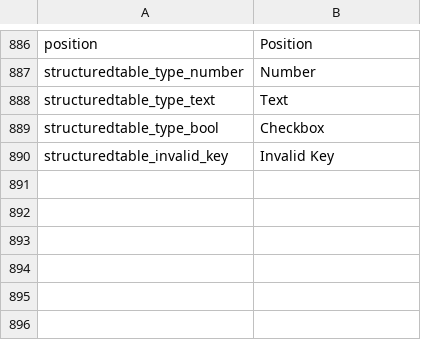
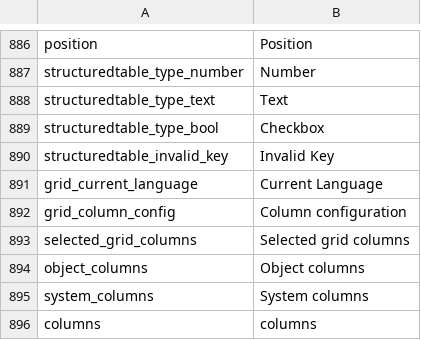
Before and after one commit to pimcore/pimcore, a CSV file: pimcore/config/texts/en.csv, drawn as a sheet; only a part is shown, gaps mark what is left out.

Commit message:
PIMCORE-917 - Enable integration of Custom Datatypes in ObjectGrid  - Part4
git-svn-id: http://www.pimcore.org/svn/pimcore/private/core/trunk@387 1f8fe7d8-47f0-464c-8d0a-336f4953ab05

```diff
--- a/pimcore/config/texts/en.csv
+++ b/pimcore/config/texts/en.csv
@@ -890 +890,7 @@
 "structuredtable_invalid_key","Invalid Key"
+"grid_current_language","Current Language"
+"grid_column_config","Column configuration"
+"selected_grid_columns","Selected grid columns"
+"object_columns","Object columns"
+"system_columns","System columns"
+"columns","columns"
```
Also changed, not shown: 11 other files.
